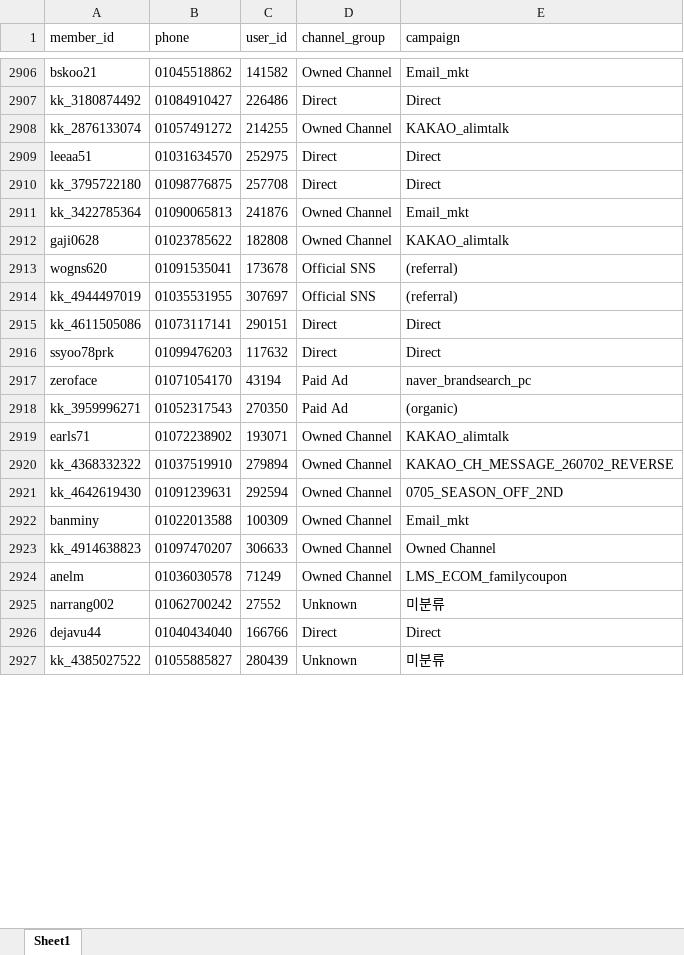
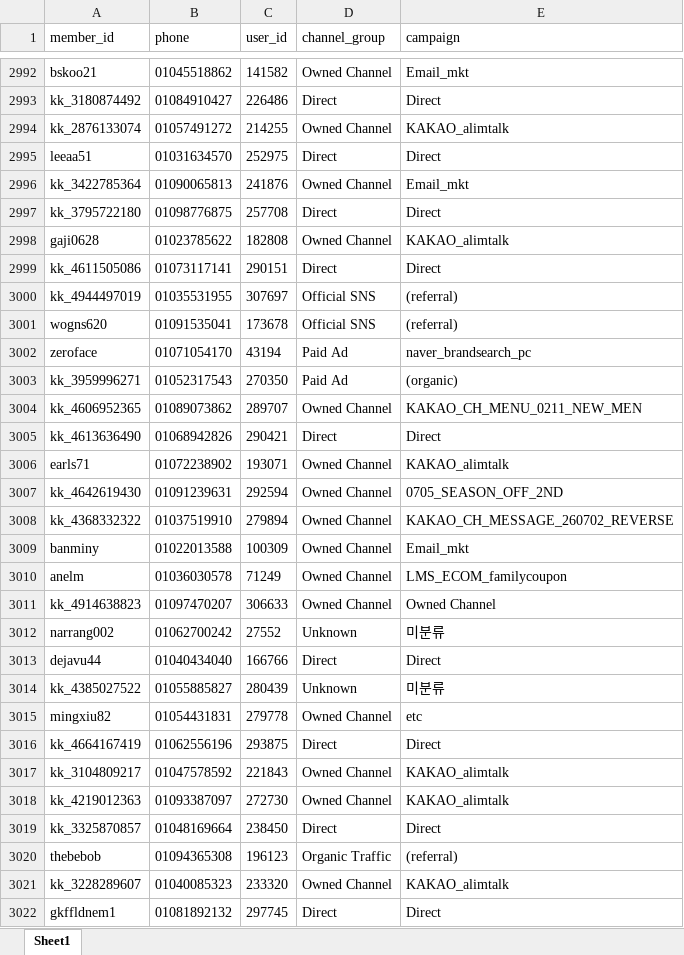
Before and after one commit to koreacolumbia-dotcom/E-comm-marketing-hub, an Excel workbook: reports/member_funnel/downloads/member_funnel_1m_non_buyer.xlsx, sheet Sheet1, drawn as a sheet; only a part is shown, gaps mark what is left out; values as stored, in another font and other column widths than the file's, no borders; the diff covers the shown part only; the diff names each change by its address in the sheet, - before the commit and + after, or states it on an @@ line.

```diff
--- a/reports/member_funnel/downloads/member_funnel_1m_non_buyer.xlsx (sheet Sheet1)
+++ b/reports/member_funnel/downloads/member_funnel_1m_non_buyer.xlsx (sheet Sheet1)
@@ row 2910 moved to row 2997: kk_3795722180 @@
@@ row 2916 moved to row 1379: ssyoo78prk @@
@@ row 2914 moved to row 3000: kk_4944497019 @@
@@ row 2913 moved to row 3001: wogns620 @@
+row 3004: kk_4606952365 | 01089073862 | 289707 | Owned Channel | KAKAO_CH_MENU_0211_NEW_MEN
+row 3005: kk_4613636490 | 01068942826 | 290421 | Direct | Direct
@@ row 2920 moved to row 3008: kk_4368332322 @@
@@ row 2923 moved to row 3011: kk_4914638823 @@
+row 3015: mingxiu82 | 01054431831 | 279778 | Owned Channel | etc
+row 3016: kk_4664167419 | 01062556196 | 293875 | Direct | Direct
+row 3017: kk_3104809217 | 01047578592 | 221843 | Owned Channel | KAKAO_alimtalk
+row 3018: kk_4219012363 | 01093387097 | 272730 | Owned Channel | KAKAO_alimtalk
+row 3019: kk_3325870857 | 01048169664 | 238450 | Direct | Direct
+row 3020: thebebob | 01094365308 | 196123 | Organic Traffic | (referral)
+row 3021: kk_3228289607 | 01040085323 | 233320 | Owned Channel | KAKAO_alimtalk
+row 3022: gkffldnem1 | 01081892132 | 297745 | Direct | Direct
```
Also changed, not shown: 175 added rows, 90 removed rows, 231 moved rows and 39 edited cells elsewhere in this sheet, reports/member_funnel/downloads/member_funnel_1m_target_segments.xlsx, reports/member_funnel/downloads/member_funnel_1y_non_buyer.xlsx, 19 other files.
